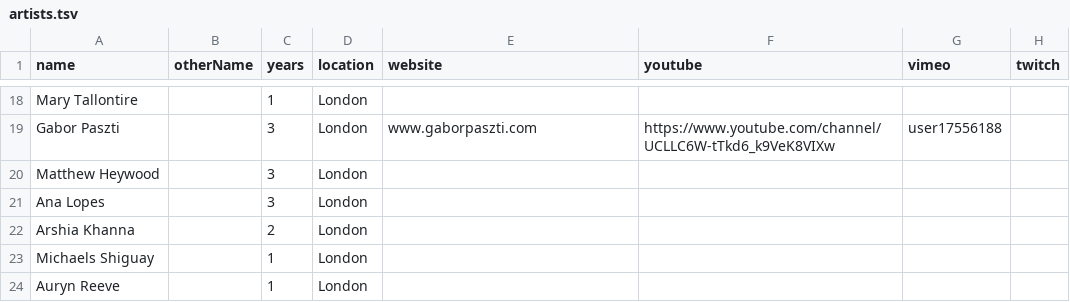
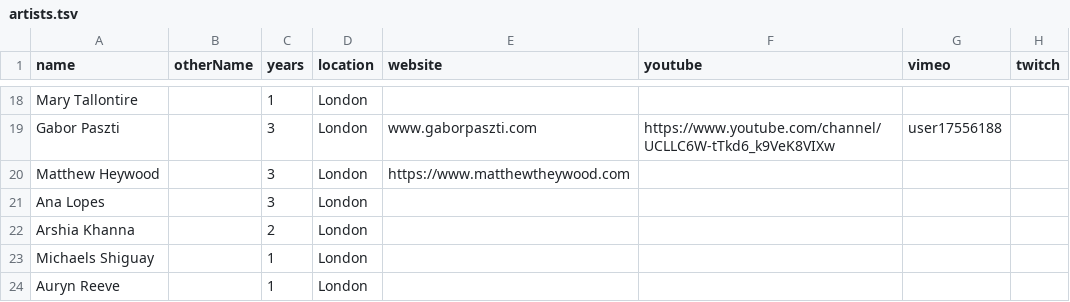
Before and after one commit to goldsmiths-computational-arts/third.goldcomparts.show, a TSV file: data/artists.tsv, drawn as a sheet; only a part is shown, gaps mark what is left out; the diff names each change by its address in the sheet, - before the commit and + after, or states it on an @@ line.

```diff
--- a/data/artists.tsv
+++ b/data/artists.tsv
-E20 (website): (empty)
+E20 (website): https://www.matthewtheywood.com
```
Also changed, not shown: data/artworks.tsv, 3 other files.
